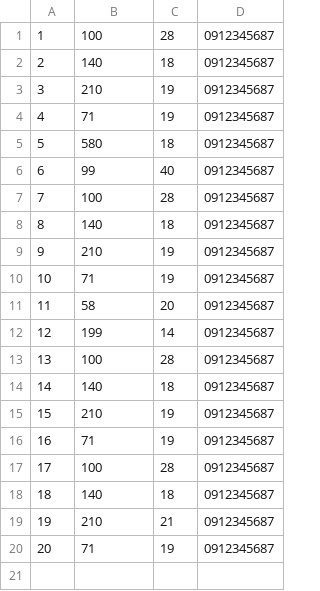
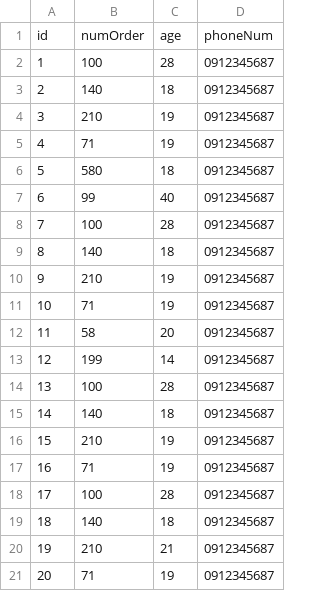
Before and after one commit to LqAnh/DE-tech-stack, a CSV file: bt4kafka/kafka/data/customer.csv, drawn as a sheet; the diff names each change by its address in the sheet, - before the commit and + after, or states it on an @@ line.

```diff
--- a/bt4kafka/kafka/data/customer.csv
+++ b/bt4kafka/kafka/data/customer.csv
+row 1: id | numOrder | age | phoneNum
```
Also changed, not shown: 9 other files.
